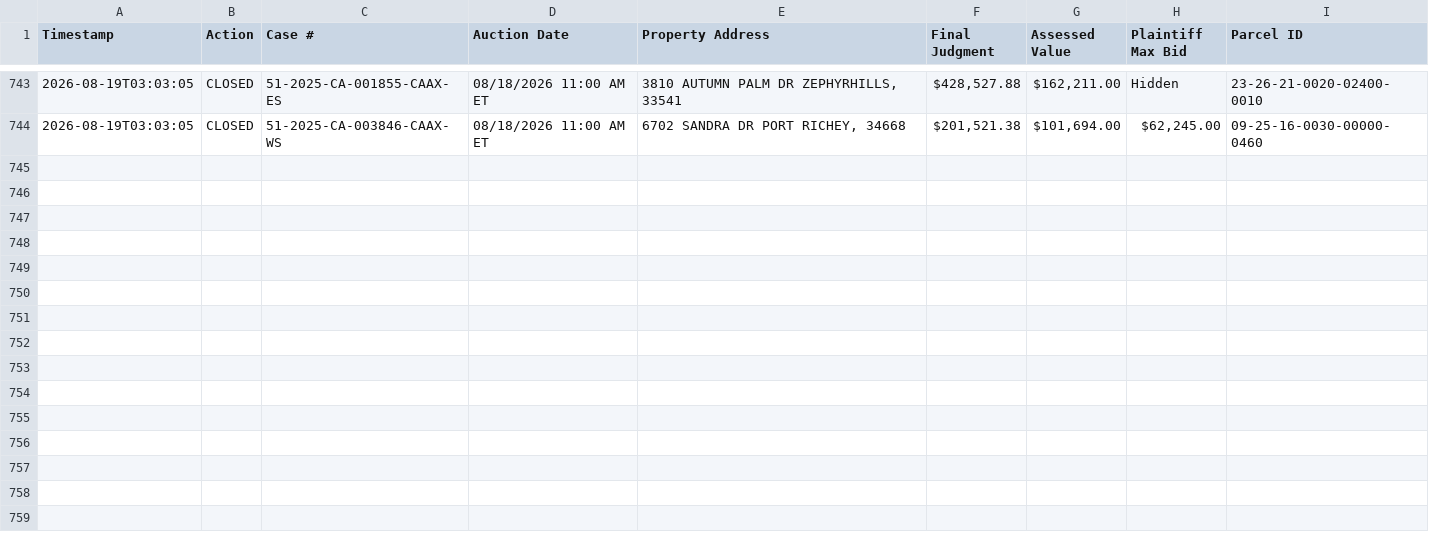
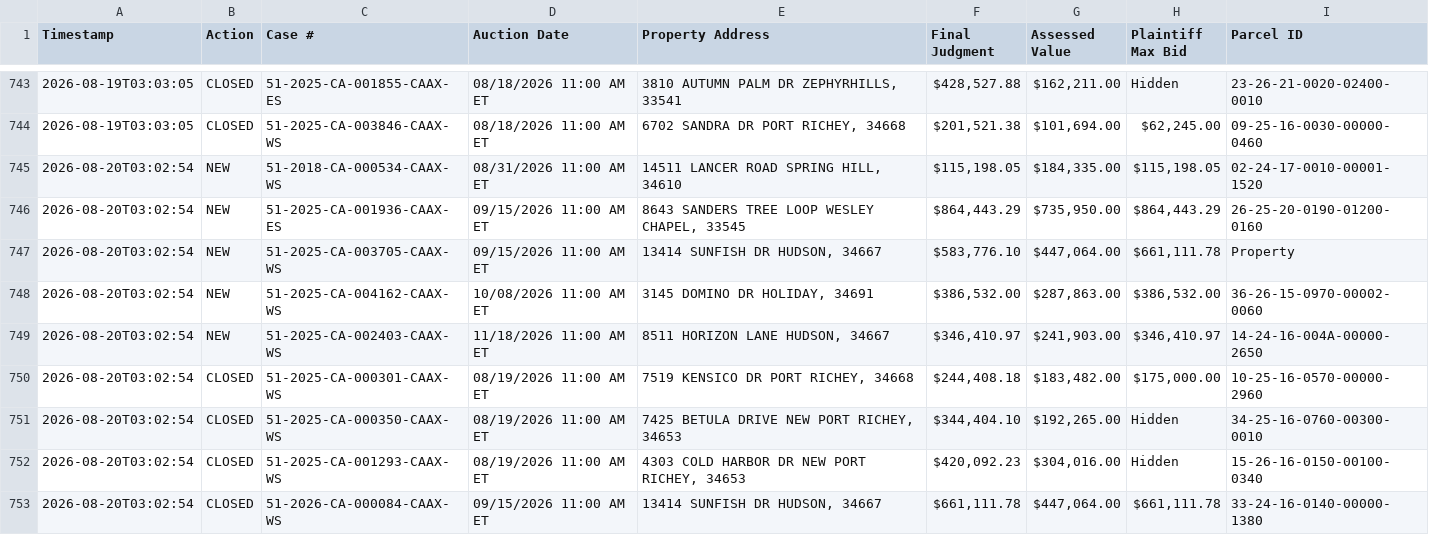
Before and after one commit to figlesias7/realforeclose-pasco, a CSV file: data/event_log.csv, drawn as a sheet; only a part is shown, gaps mark what is left out.

```diff
--- a/data/event_log.csv
+++ b/data/event_log.csv
@@ -744 +744,10 @@ Timestamp,Action,Case #,Auction Date,Property Address,Final Judgment,Assessed Va
 2026-08-19T03:03:05,CLOSED,51-2025-CA-003846-CAAX-WS,08/18/2026 11:00 AM ET,"6702 SANDRA DR PORT RICHEY, 34668","$201,521.38","$101,694.00","$62,245.00",09-25-16-0030-00000-0460
+2026-08-20T03:02:54,NEW,51-2018-CA-000534-CAAX-WS,08/31/2026 11:00 AM ET,"14511 LANCER ROAD SPRING HILL, 34610","$115,198.05","$184,335.00","$115,198.05",02-24-17-0010-00001-1520
+2026-08-20T03:02:54,NEW,51-2025-CA-001936-CAAX-ES,09/15/2026 11:00 AM ET,"8643 SANDERS TREE LOOP WESLEY CHAPEL, 33545","$864,443.29","$735,950.00","$864,443.29",26-25-20-0190-01200-0160
+2026-08-20T03:02:54,NEW,51-2025-CA-003705-CAAX-WS,09/15/2026 11:00 AM ET,"13414 SUNFISH DR HUDSON, 34667","$583,776.10","$447,064.00","$661,111.78",Property
+2026-08-20T03:02:54,NEW,51-2025-CA-004162-CAAX-WS,10/08/2026 11:00 AM ET,"3145 DOMINO DR HOLIDAY, 34691","$386,532.00","$287,863.00","$386,532.00",36-26-15-0970-00002-0060
+2026-08-20T03:02:54,NEW,51-2025-CA-002403-CAAX-WS,11/18/2026 11:00 AM ET,"8511 HORIZON LANE HUDSON, 34667","$346,410.97","$241,903.00","$346,410.97",14-24-16-004A-00000-2650
+2026-08-20T03:02:54,CLOSED,51-2025-CA-000301-CAAX-WS,08/19/2026 11:00 AM ET,"7519 KENSICO DR PORT RICHEY, 34668","$244,408.18","$183,482.00","$175,000.00",10-25-16-0570-00000-2960
+2026-08-20T03:02:54,CLOSED,51-2025-CA-000350-CAAX-WS,08/19/2026 11:00 AM ET,"7425 BETULA DRIVE NEW PORT RICHEY, 34653","$344,404.10","$192,265.00",Hidden,34-25-16-0760-00300-0010
+2026-08-20T03:02:54,CLOSED,51-2025-CA-001293-CAAX-WS,08/19/2026 11:00 AM ET,"4303 COLD HARBOR DR NEW PORT RICHEY, 34653","$420,092.23","$304,016.00",Hidden,15-26-16-0150-00100-0340
+2026-08-20T03:02:54,CLOSED,51-2026-CA-000084-CAAX-WS,09/15/2026 11:00 AM ET,"13414 SUNFISH DR HUDSON, 34667","$661,111.78","$447,064.00","$661,111.78",33-24-16-0140-00000-1380
```
Also changed, not shown: data/all_seen.csv, 3 other files.
